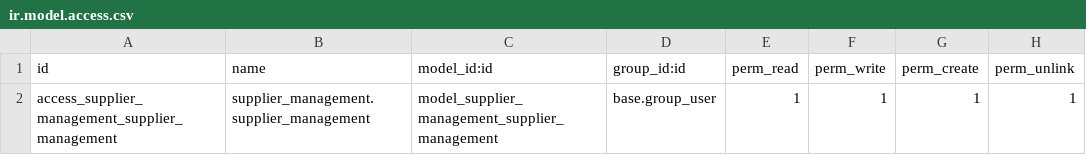
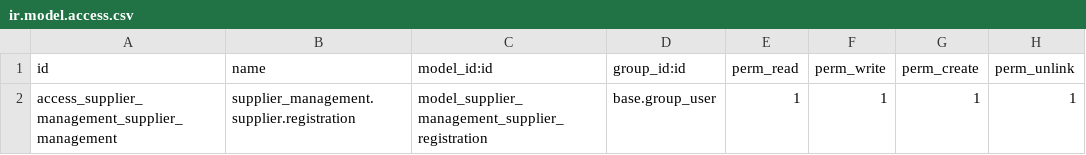
Before and after one commit to anowarulkarim/supplier_management, a CSV file: security/ir.model.access.csv, drawn as a sheet.

```diff
--- a/security/ir.model.access.csv
+++ b/security/ir.model.access.csv
@@ -1,2 +1,2 @@
 id,name,model_id:id,group_id:id,perm_read,perm_write,perm_create,perm_unlink
-access_supplier_management_supplier_management,supplier_management.supplier_management,model_supplier_management_supplier_management,base.group_user,1,1,1,1
+access_supplier_management_supplier_management,supplier_management.supplier.registration,model_supplier_management_supplier_registration,base.group_user,1,1,1,1
```
Also changed, not shown: 2 other files.
